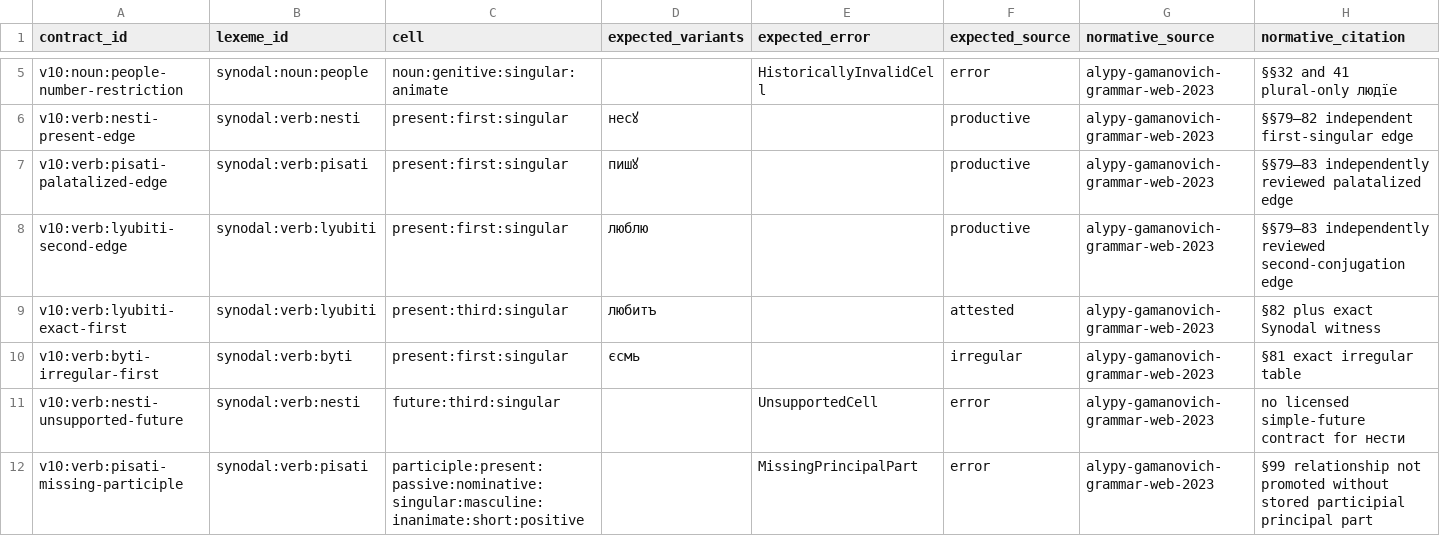
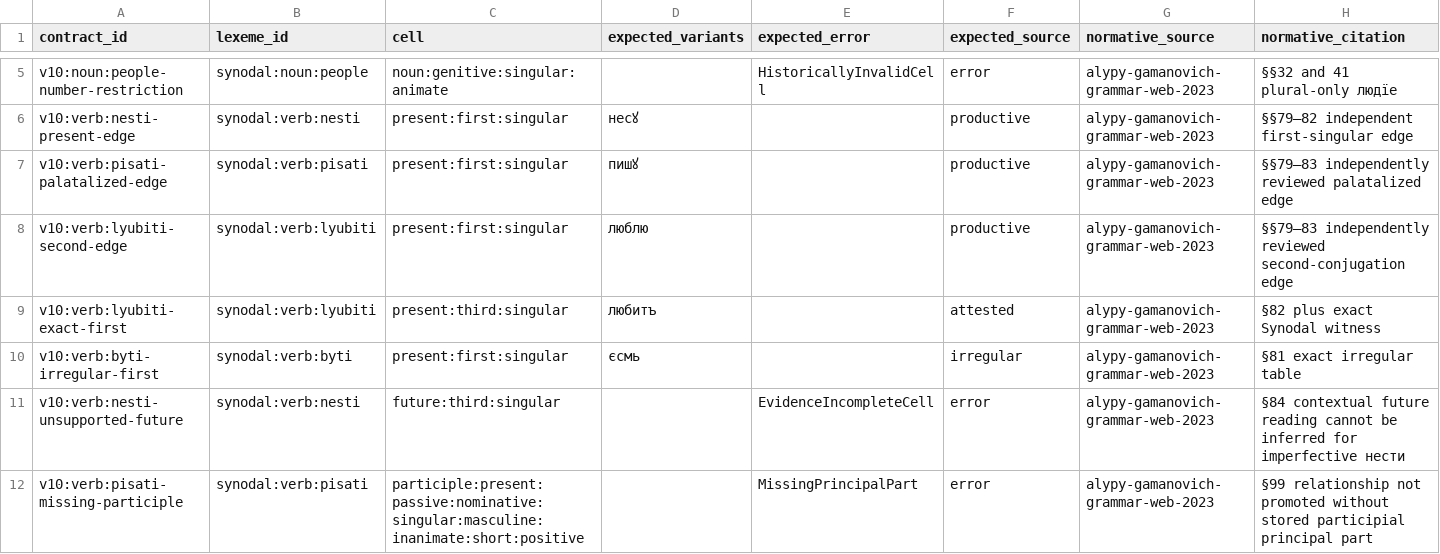
Before and after one commit to gold-silver-copper/church-slavonic, a TSV file: data/synodal/linguistic_evaluation.tsv, drawn as a sheet; only a part is shown, gaps mark what is left out.

Commit message:
Complete Synodal future morphology

```diff
--- a/data/synodal/linguistic_evaluation.tsv
+++ b/data/synodal/linguistic_evaluation.tsv
@@ -10,3 +10,3 @@ v10:verb:lyubiti-exact-first	synodal:verb:lyubiti	present:third:singular	люб
 v10:verb:byti-irregular-first	synodal:verb:byti	present:first:singular	єсмь		irregular	alypy-gamanovich-grammar-web-2023	§81 exact irregular table
-v10:verb:nesti-unsupported-future	synodal:verb:nesti	future:third:singular		UnsupportedCell	error	alypy-gamanovich-grammar-web-2023	no licensed simple-future contract for нести
+v10:verb:nesti-unsupported-future	synodal:verb:nesti	future:third:singular		EvidenceIncompleteCell	error	alypy-gamanovich-grammar-web-2023	§84 contextual future reading cannot be inferred for imperfective нести
 v10:verb:pisati-missing-participle	synodal:verb:pisati	participle:present:passive:nominative:singular:masculine:inanimate:short:positive		MissingPrincipalPart	error	alypy-gamanovich-grammar-web-2023	§99 relationship not promoted without stored participial principal part
```
Also changed, not shown: data/synodal/evaluation.tsv, data/synodal/exact_forms.tsv, 16 other files.
